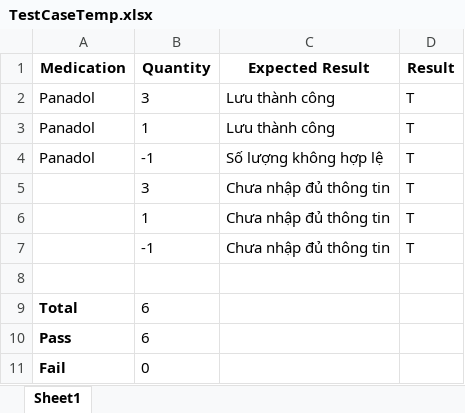
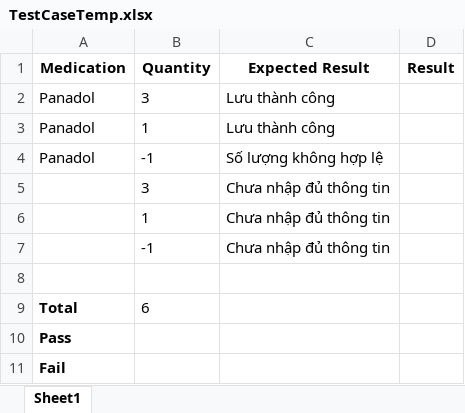
Before and after one commit to VuBinhVL/SE113_PrivateClinic_Test, an Excel workbook: AutomationTest/TestCase/ThemSoLuongThuocCu/TestCaseTemp.xlsx, sheet Sheet1, drawn as a sheet; values as stored, in another font and other column widths than the file's, no borders; the diff names each change by its address in the sheet, - before the commit and + after, or states it on an @@ line.

```diff
--- a/AutomationTest/TestCase/ThemSoLuongThuocCu/TestCaseTemp.xlsx (sheet Sheet1)
+++ b/AutomationTest/TestCase/ThemSoLuongThuocCu/TestCaseTemp.xlsx (sheet Sheet1)
-D2:D7 (Result): T
+D2:D7 (Result): (empty)
-B10 (Quantity): 6
+B10 (Quantity): (empty)
-B11 (Quantity): 0
+B11 (Quantity): (empty)
```
Also changed, not shown: 3 other files.
